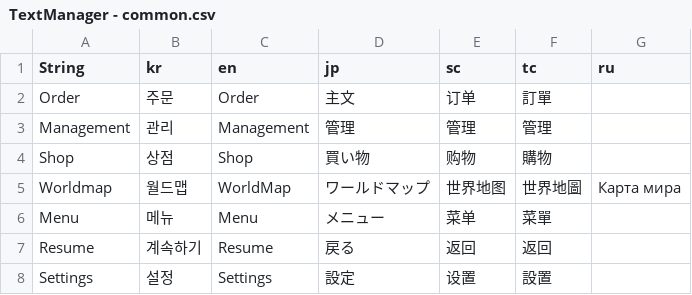
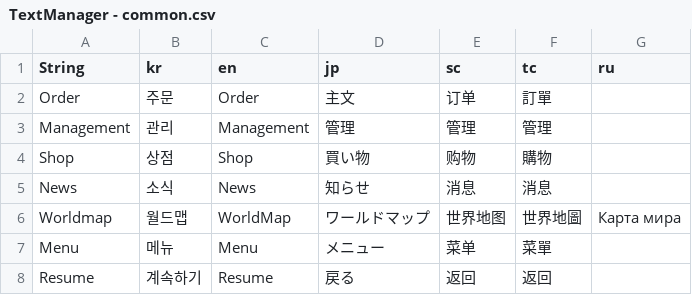
Before and after one commit to thebottlecor/Zompizza, a CSV file: Assets/StreamingAssets/TextManager - common.csv, drawn as a sheet; only a part is shown; the shorter side is filled out with more unchanged rows; the diff names each change by its address in the sheet, - before the commit and + after, or states it on an @@ line.

```diff
--- a/Assets/StreamingAssets/TextManager - common.csv
+++ b/Assets/StreamingAssets/TextManager - common.csv
+row 5: News | 소식 | News | 知らせ | 消息 | 消息
```
Also changed, not shown: 7 other files.
